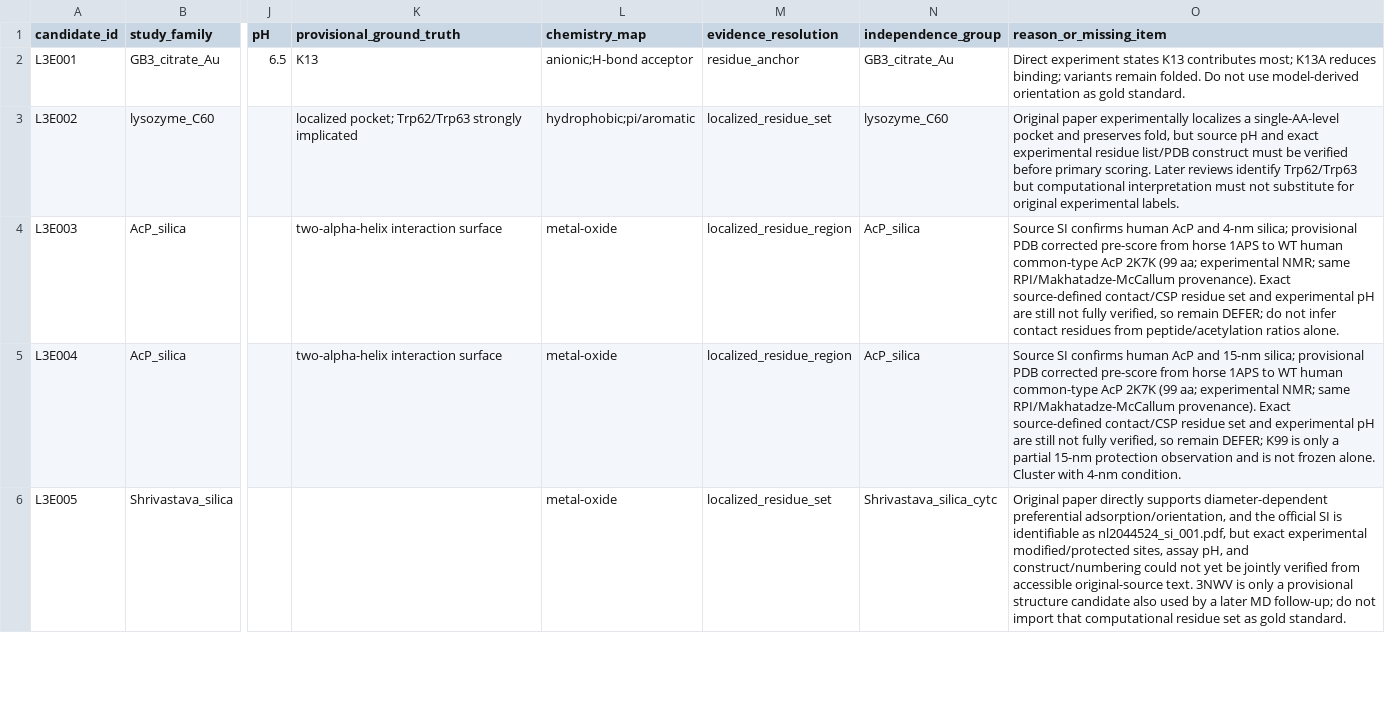
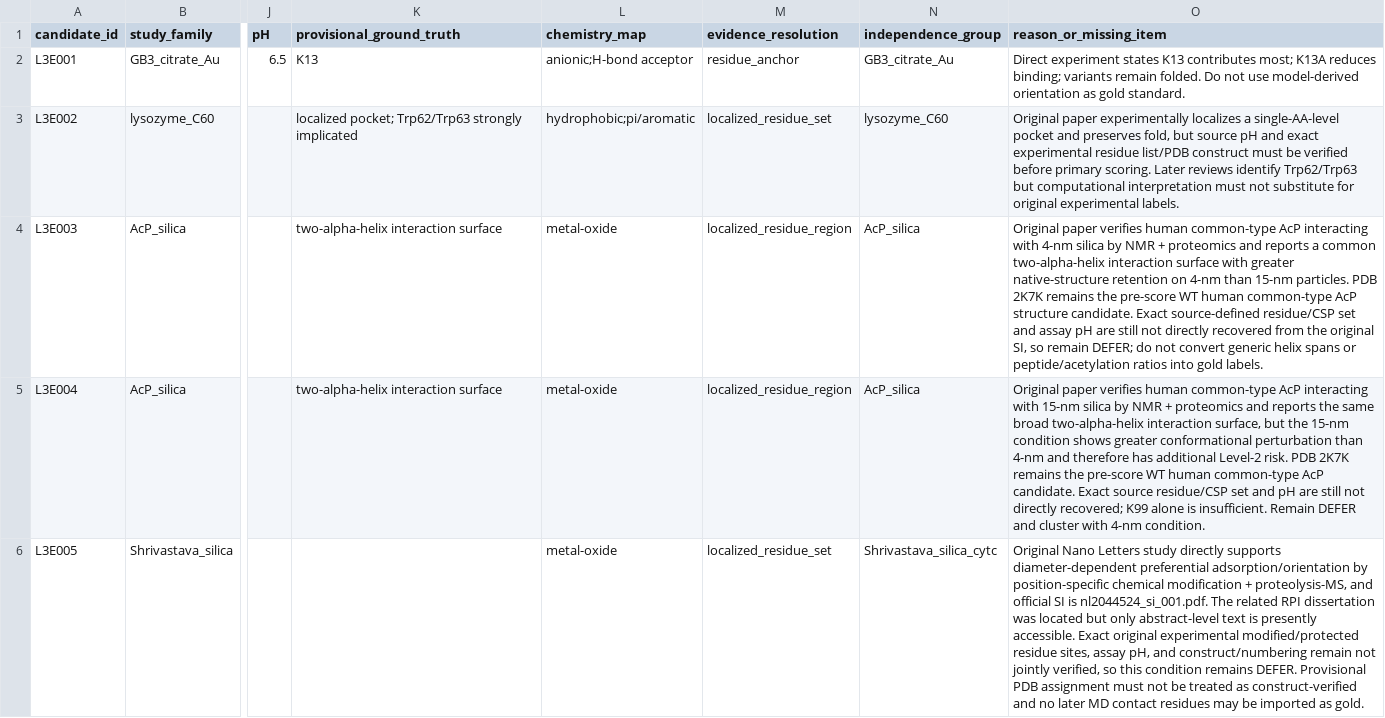
Before and after one commit to zeynepguneryilmaz/InterfaceScout, a CSV file: validation/level3_expansion_2026-10-10/candidate_registry.csv, drawn as a sheet; only a part is shown, gaps mark what is left out; the diff covers the shown part only; the diff names each change by its address in the sheet, - before the commit and + after, or states it on an @@ line.

Commit message:
Record source audit blockers for AcP, Shrivastava silica, and ubiquitin NP candidates

```diff
--- a/validation/level3_expansion_2026-10-10/candidate_registry.csv
+++ b/validation/level3_expansion_2026-10-10/candidate_registry.csv
-O4 (reason_or_missing_item): Source SI confirms human AcP and 4-nm silica; provisional PDB corrected pre-score from horse 1APS to WT human common-type AcP 2K7K (99 aa; experimental NMR; same RPI/Makhatadze-McCallum provenance). Exact source-defined contact/CSP residue set and experimental pH are still not fully verified, so remain DEFER; do not infer contact residues from peptide/acetylation ratios alone.
+O4 (reason_or_missing_item): Original paper verifies human common-type AcP interacting with 4-nm silica by NMR + proteomics and reports a common two-alpha-helix interaction surface with greater native-structure retention on 4-nm than 15-nm particles. PDB 2K7K remains the pre-score WT human common-type AcP structure candidate. Exact source-defined residue/CSP set and assay pH are still not directly recovered from the original SI, so remain DEFER; do not convert generic helix spans or peptide/acetylation ratios into gold labels.
-O5 (reason_or_missing_item): Source SI confirms human AcP and 15-nm silica; provisional PDB corrected pre-score from horse 1APS to WT human common-type AcP 2K7K (99 aa; experimental NMR; same RPI/Makhatadze-McCallum provenance). Exact source-defined contact/CSP residue set and experimental pH are still not fully verified, so remain DEFER; K99 is only a partial 15-nm protection observation and is not frozen alone. Cluster with 4-nm…
+O5 (reason_or_missing_item): Original paper verifies human common-type AcP interacting with 15-nm silica by NMR + proteomics and reports the same broad two-alpha-helix interaction surface, but the 15-nm condition shows greater conformational perturbation than 4-nm and therefore has additional Level-2 risk. PDB 2K7K remains the pre-score WT human common-type AcP candidate. Exact source residue/CSP set and pH are still not directly recovered; K99 alone is insufficient. Remain DEFER and cluster with 4-nm…
-O6 (reason_or_missing_item): Original paper directly supports diameter-dependent preferential adsorption/orientation, and the official SI is identifiable as nl2044524_si_001.pdf, but exact experimental modified/protected sites, assay pH, and construct/numbering could not yet be jointly verified from accessible original-source text. 3NWV is only a provisional structure candidate also used by a later MD follow-up; do not import that computational residue set as gold standard.
+O6 (reason_or_missing_item): Original Nano Letters study directly supports diameter-dependent preferential adsorption/orientation by position-specific chemical modification + proteolysis-MS, and official SI is nl2044524_si_001.pdf. The related RPI dissertation was located but only abstract-level text is presently accessible. Exact original experimental modified/protected residue sites, assay pH, and construct/numbering remain not jointly verified, so this condition remains DEFER. Provisional PDB assignment must not be treated as construct-verified and no later MD contact residues may be imported as gold.
```
Also changed, not shown: 7 edited cells elsewhere in this file.
